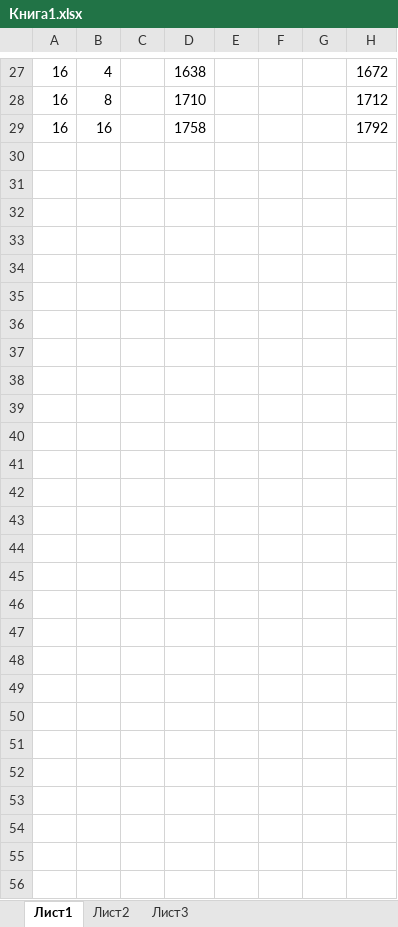
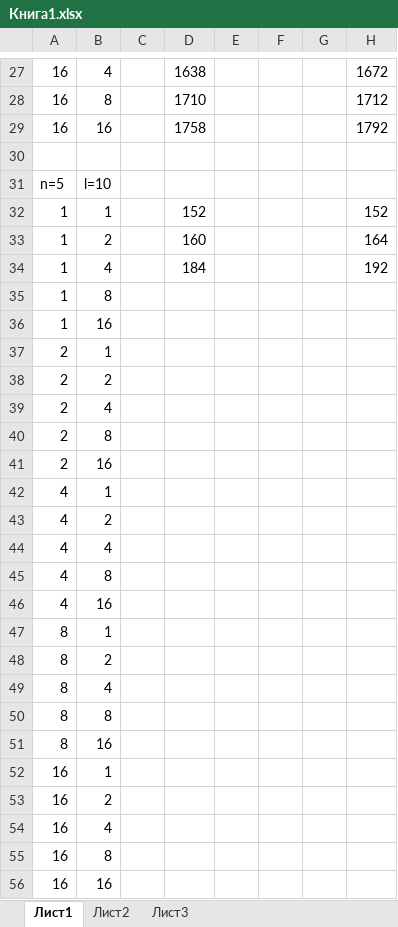
Before and after one commit to sasha2567/magister-level, an Excel workbook: НИР/Книга1.xlsx, sheet Лист1, drawn as a sheet; only a part is shown, gaps mark what is left out; values as stored, in another font and other column widths than the file's, no borders; the diff names each change by its address in the sheet, - before the commit and + after, or states it on an @@ line.

```diff
--- a/НИР/Книга1.xlsx (sheet Лист1)
+++ b/НИР/Книга1.xlsx (sheet Лист1)
+row 30: (empty)
+row 31: n=5 | l=10
+row 32: 1 | 1 |  | 152 |  |  |  | 152
+row 33: 1 | 2 |  | 160 |  |  |  | 164
+row 34: 1 | 4 |  | 184 |  |  |  | 192
+row 35: 1 | 8
+row 36: 1 | 16
+row 37: 2 | 1
+row 38: 2 | 2
+row 39: 2 | 4
+row 40: 2 | 8
+row 41: 2 | 16
+row 42: 4 | 1
+row 43: 4 | 2
+row 44: 4 | 4
+row 45: 4 | 8
+row 46: 4 | 16
+row 47: 8 | 1
+row 48: 8 | 2
+row 49: 8 | 4
+row 50: 8 | 8
+row 51: 8 | 16
+row 52: 16 | 1
+row 53: 16 | 2
+row 54: 16 | 4
+row 55: 16 | 8
+row 56: 16 | 16
```
Also changed, not shown: 3 other files.
